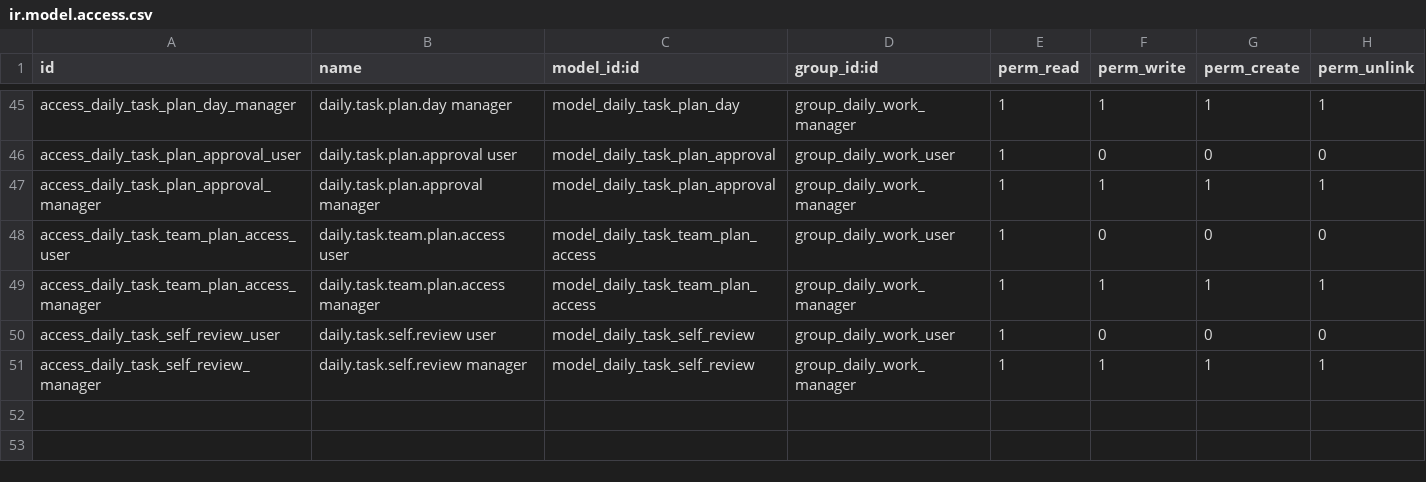
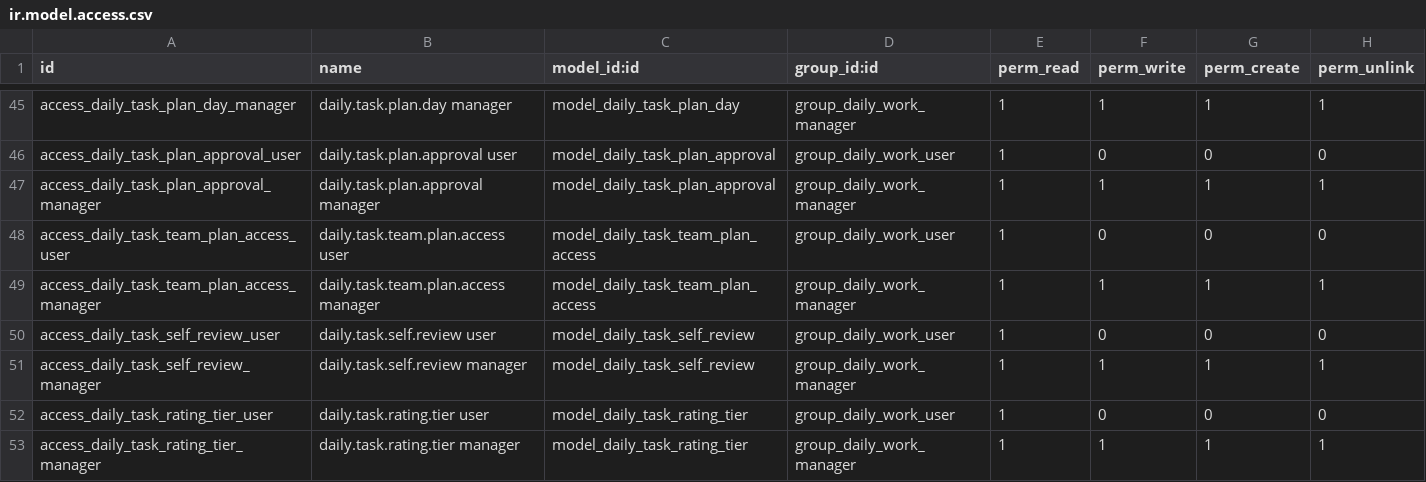
Before and after one commit to nguyenvankhanitc-bit/KHAN, a CSV file: daily_work_task/security/ir.model.access.csv, drawn as a sheet; only a part is shown, gaps mark what is left out; the diff names each change by its address in the sheet, - before the commit and + after, or states it on an @@ line.

```diff
--- a/daily_work_task/security/ir.model.access.csv
+++ b/daily_work_task/security/ir.model.access.csv
+row 52: access_daily_task_rating_tier_user | daily.task.rating.tier user | model_daily_task_rating_tier | group_daily_work_user | 1 | 0 | 0 | 0
+row 53: access_daily_task_rating_tier_manager | daily.task.rating.tier manager | model_daily_task_rating_tier | group_daily_work_manager | 1 | 1 | 1 | 1
```
Also changed, not shown: 11 other files.
